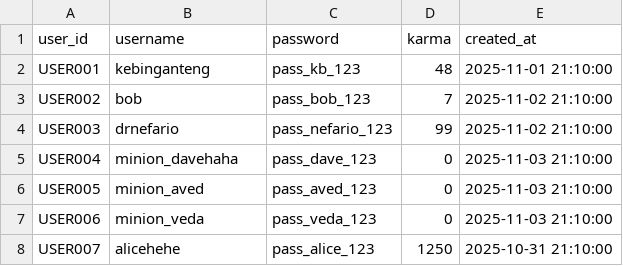
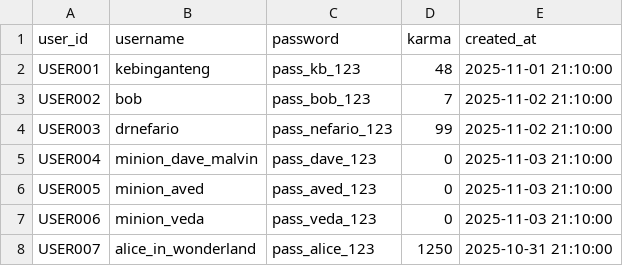
Before and after one commit to samuelsondhrm/groddit, a CSV file: config/config-2/user.csv, drawn as a sheet.

```diff
--- a/config/config-2/user.csv
+++ b/config/config-2/user.csv
@@ -4,5 +4,5 @@ USER002,bob,pass_bob_123,7,2025-11-02 21:10:00
 USER003,drnefario,pass_nefario_123,99,2025-11-02 21:10:00
-USER004,minion_davehaha,pass_dave_123,0,2025-11-03 21:10:00
+USER004,minion_dave_malvin,pass_dave_123,0,2025-11-03 21:10:00
 USER005,minion_aved,pass_aved_123,0,2025-11-03 21:10:00
 USER006,minion_veda,pass_veda_123,0,2025-11-03 21:10:00
-USER007,alicehehe,pass_alice_123,1250,2025-10-31 21:10:00
+USER007,alice_in_wonderland,pass_alice_123,1250,2025-10-31 21:10:00
```
Also changed, not shown: config/config-2/comment.csv, config/config-2/post.csv, 6 other files.
